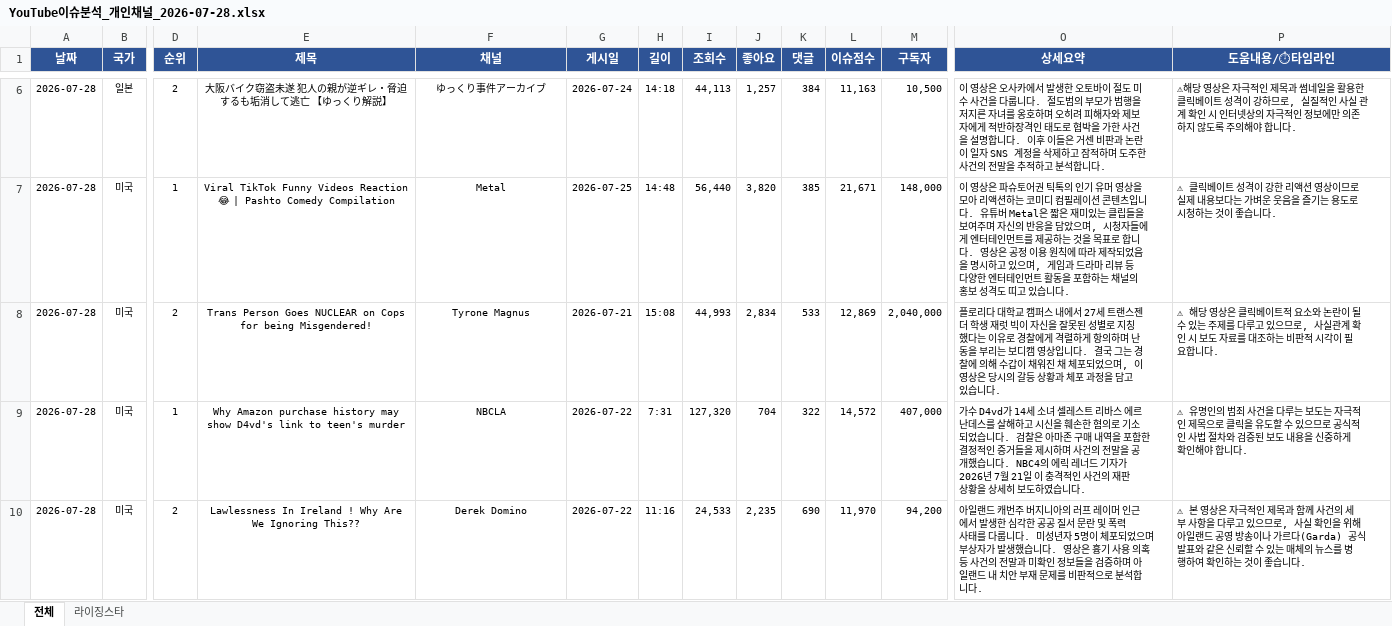
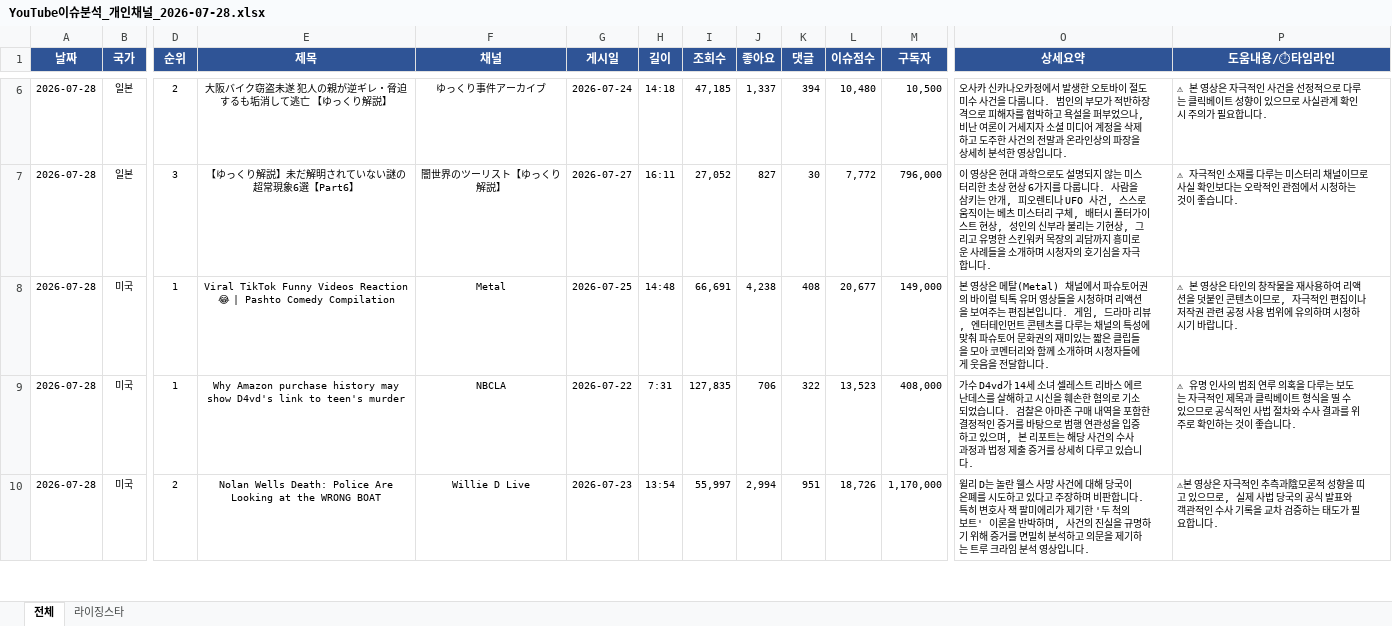
Before and after one commit to shaunkimdev/Hot-youtube-board, an Excel workbook: YouTube이슈분석_개인채널_2026-07-28.xlsx, sheet 전체, drawn as a sheet; only a part is shown, gaps mark what is left out; values as stored, in another font and other column widths than the file's, no borders; removed rows and columns are numbered as before the commit, all else as after; rows hold the shown columns only; the diff covers the shown part only; the diff names each change by its address in the sheet, - before the commit and + after, or states it on an @@ line.

```diff
--- a/YouTube이슈분석_개인채널_2026-07-28.xlsx (sheet 전체)
+++ b/YouTube이슈분석_개인채널_2026-07-28.xlsx (sheet 전체)
-I6 (조회수): 44,113
+I6 (조회수): 47,185
-J6 (좋아요): 1,257
+J6 (좋아요): 1,337
-K6 (댓글): 384
+K6 (댓글): 394
-L6 (이슈점수): 11,163
+L6 (이슈점수): 10,480
-O6 (상세요약): 이 영상은 오사카에서 발생한 오토바이 절도 미수 사건을 다룹니다. 절도범의 부모가 범행을 저지른 자녀를 옹호하며 오히려 피해자와 제보자에게 적반하장격인 태도로 협박을 가한 사건을 설명합니다. 이후 이들은 거센 비판과 논란이 일자 SNS 계정을 삭제하고 잠적하며 도주한 사건의 전말을 추적하고 분석합니다.
+O6 (상세요약): 오사카 신카나오카정에서 발생한 오토바이 절도 미수 사건을 다룹니다. 범인의 부모가 적반하장격으로 피해자를 협박하고 욕설을 퍼부었으나, 비난 여론이 거세지자 소셜 미디어 계정을 삭제하고 도주한 사건의 전말과 온라인상의 파장을 상세히 분석한 영상입니다.
-P6 (도움내용/⏱타임라인): ⚠해당 영상은 자극적인 제목과 썸네일을 활용한 클릭베이트 성격이 강하므로, 실질적인 사실 관계 확인 시 인터넷상의 자극적인 정보에만 의존하지 않도록 주의해야 합니다.
+P6 (도움내용/⏱타임라인): ⚠ 본 영상은 자극적인 사건을 선정적으로 다루는 클릭베이트 성향이 있으므로 사실관계 확인 시 주의가 필요합니다.
+row 7: 2026-07-28 | 일본 | 3 | 【ゆっくり解説】未だ解明されていない謎の超常現象6選【Part6】 | 闇世界のツーリスト【ゆっくり解説】 | 2026-07-27 | 16:11 | 27,052 | 827 | 30 | 7,772 | 796,000 | 이 영상은 현대 과학으로도 설명되지 않는 미스터리한 초상 현상 6가지를 다룹니다. 사람을 삼키는 안개, 피오렌티나 UFO 사건, 스스로 움직이는 베츠 미스터리 구체, 배터시 폴터가이스트 현상, 성인의 신부라 불리는 기현상, 그리고 유명한 스킨워커 목장의 괴담까지 흥미로운 사례들을 소개하며 시청자의 호기심을 자극합니다. | ⚠ 자극적인 소재를 다루는 미스터리 채널이므로 사실 확인보다는 오락적인 관점에서 시청하는 것이 좋습니다.
-I8 (조회수): 56,440
+I8 (조회수): 66,691
-J8 (좋아요): 3,820
+J8 (좋아요): 4,238
-K8 (댓글): 385
+K8 (댓글): 408
-L8 (이슈점수): 21,671
+L8 (이슈점수): 20,677
-M8 (구독자): 148,000
+M8 (구독자): 149,000
-O8 (상세요약): 이 영상은 파슈토어권 틱톡의 인기 유머 영상을 모아 리액션하는 코미디 컴필레이션 콘텐츠입니다. 유튜버 Metal은 짧은 재미있는 클립들을 보여주며 자신의 반응을 담았으며, 시청자들에게 엔터테인먼트를 제공하는 것을 목표로 합니다. 영상은 공정 이용 원칙에 따라 제작되었음을 명시하고 있으며, 게임과 드라마 리뷰 등 다양한 엔터테인먼트 활동을 포함하는 채널의 홍보 성격도 띠고 있습니다.
+O8 (상세요약): 본 영상은 메탈(Metal) 채널에서 파슈토어권의 바이럴 틱톡 유머 영상들을 시청하며 리액션을 보여주는 편집본입니다. 게임, 드라마 리뷰, 엔터테인먼트 콘텐츠를 다루는 채널의 특성에 맞춰 파슈토어 문화권의 재미있는 짧은 클립들을 모아 코멘터리와 함께 소개하며 시청자들에게 웃음을 전달합니다.
-P8 (도움내용/⏱타임라인): ⚠ 클릭베이트 성격이 강한 리액션 영상이므로 실제 내용보다는 가벼운 웃음을 즐기는 용도로 시청하는 것이 좋습니다.
+P8 (도움내용/⏱타임라인): ⚠ 본 영상은 타인의 창작물을 재사용하여 리액션을 덧붙인 콘텐츠이므로, 자극적인 편집이나 저작권 관련 공정 사용 범위에 유의하며 시청하시기 바랍니다.
-row 8: 2026-07-28 | 미국 | 2 | Trans Person Goes NUCLEAR on Cops for being Misgendered! | Tyrone Magnus | 2026-07-21 | 15:08 | 44,993 | 2,834 | 533 | 12,869 | 2,040,000 | 플로리다 대학교 캠퍼스 내에서 27세 트랜스젠더 학생 재럿 빅이 자신을 잘못된 성별로 지칭했다는 이유로 경찰에게 격렬하게 항의하며 난동을 부리는 보디캠 영상입니다. 결국 그는 경찰에 의해 수갑이 채워진 채 체포되었으며, 이 영상은 당시의 갈등 상황과 체포 과정을 담고 있습니다. | ⚠ 해당 영상은 클릭베이트적 요소와 논란이 될 수 있는 주제를 다루고 있으므로, 사실관계 확인 시 보도 자료를 대조하는 비판적 시각이 필요합니다.
-I9 (조회수): 127,320
+I9 (조회수): 127,835
-J9 (좋아요): 704
+J9 (좋아요): 706
-L9 (이슈점수): 14,572
+L9 (이슈점수): 13,523
-M9 (구독자): 407,000
+M9 (구독자): 408,000
-O9 (상세요약): …인 증거들을 제시하며 사건의 전말을 공개했습니다. NBC4의 에릭 레너드 기자가 2026년 7월 21일 이 충격적인 사건의 재판 상황을 상세히 보도하였습니다.
+O9 (상세요약): …인 증거를 바탕으로 범행 연관성을 입증하고 있으며, 본 리포트는 해당 사건의 수사 과정과 법정 제출 증거를 상세히 다루고 있습니다.
-P9 (도움내용/⏱타임라인): ⚠ 유명인의 범죄 사건을 다루는 보도는 자극적인 제목으로 클릭을 유도할 수 있으므로 공식적인 사법 절차와 검증된 보도 내용을 신중하게 확인해야 합니다.
+P9 (도움내용/⏱타임라인): ⚠ 유명 인사의 범죄 연루 의혹을 다루는 보도는 자극적인 제목과 클릭베이트 형식을 띨 수 있으므로 공식적인 사법 절차와 수사 결과를 위주로 확인하는 것이 좋습니다.
-E10 (제목): Lawlessness In Ireland ! Why Are We Ignoring This??
+E10 (제목): Nolan Wells Death: Police Are Looking at the WRONG BOAT
-F10 (채널): Derek Domino
+F10 (채널): Willie D Live
-G10 (게시일): 2026-07-22
+G10 (게시일): 2026-07-23
-H10 (길이): 11:16
+H10 (길이): 13:54
-I10 (조회수): 24,533
+I10 (조회수): 55,997
-J10 (좋아요): 2,235
+J10 (좋아요): 2,994
-K10 (댓글): 690
+K10 (댓글): 951
-L10 (이슈점수): 11,970
+L10 (이슈점수): 18,726
-M10 (구독자): 94,200
+M10 (구독자): 1,170,000
-O10 (상세요약): 아일랜드 캐번주 버지니아의 러프 레이머 인근에서 발생한 심각한 공공 질서 문란 및 폭력 사태를 다룹니다. 미성년자 5명이 체포되었으며 부상자가 발생했습니다. 영상은 흉기 사용 의혹 등 사건의 전말과 미확인 정보들을 검증하며 아일랜드 내 치안 부재 문제를 비판적으로 분석합니다.
+O10 (상세요약): 윌리 D는 놀란 웰스 사망 사건에 대해 당국이 은폐를 시도하고 있다고 주장하며 비판합니다. 특히 변호사 잭 팔미에리가 제기한 '두 척의 보트' 이론을 반박하며, 사건의 진실을 규명하기 위해 증거를 면밀히 분석하고 의문을 제기하는 트루 크라임 분석 영상입니다.
-P10 (도움내용/⏱타임라인): …극적인 제목과 함께 사건의 세부 사항을 다루고 있으므로, 사실 확인을 위해 아일랜드 공영 방송이나 가르다(Garda) 공식 발표와 같은 신뢰할 수 있는 매체의 뉴스를 병행하여 확인하는 것이 좋습니다.
+P10 (도움내용/⏱타임라인): …극적인 추측과陰모론적 성향을 띠고 있으므로, 실제 사법 당국의 공식 발표와 객관적인 수사 기록을 교차 검증하는 태도가 필요합니다.
```
Also changed, not shown: 38 edited cells elsewhere in this sheet, sheet 라이징스타, 3 other files.
